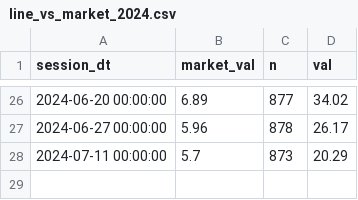
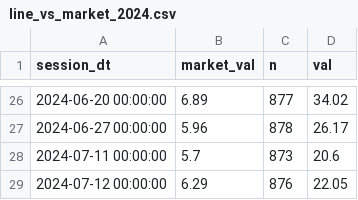
Before and after one commit to popiol/popiol.github.io, a CSV file: data/line_vs_market_2024.csv, drawn as a sheet; only a part is shown, gaps mark what is left out.

Commit message:
data refresh

```diff
--- a/data/line_vs_market_2024.csv
+++ b/data/line_vs_market_2024.csv
@@ -27,2 +27,3 @@ session_dt,market_val,n,val
 "2024-06-27 00:00:00",5.96,878,26.17
-"2024-07-11 00:00:00",5.7,873,20.29
+"2024-07-11 00:00:00",5.7,873,20.6
+"2024-07-12 00:00:00",6.29,876,22.05
```
